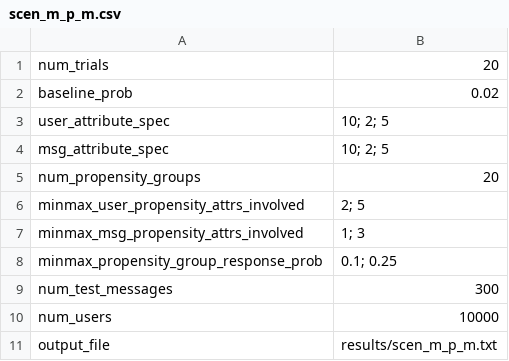
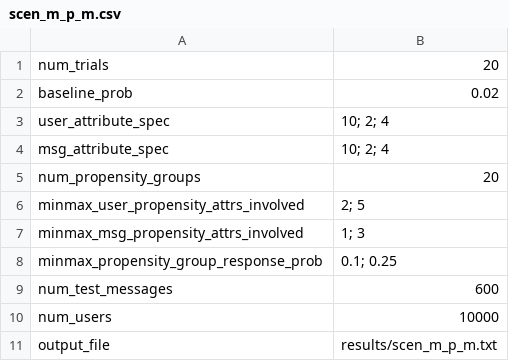
Before and after one commit to chrisgarcia001/Jepson-2014-2015, a CSV file: params/scen_m_p_m.csv, drawn as a sheet.

```diff
--- a/params/scen_m_p_m.csv
+++ b/params/scen_m_p_m.csv
@@ -2,4 +2,4 @@ num_trials,20
 baseline_prob,0.02
-user_attribute_spec, 10; 2; 5
-msg_attribute_spec, 10; 2; 5
+user_attribute_spec, 10; 2; 4
+msg_attribute_spec, 10; 2; 4
 num_propensity_groups,20
@@ -8,3 +8,3 @@ minmax_msg_propensity_attrs_involved, 1; 3
 minmax_propensity_group_response_prob, 0.1; 0.25
-num_test_messages,300
+num_test_messages,600
 num_users,10000
```
Also changed, not shown: params/scen_p_m_p.csv, params/scen_p_p_m.csv, 1 other file.
